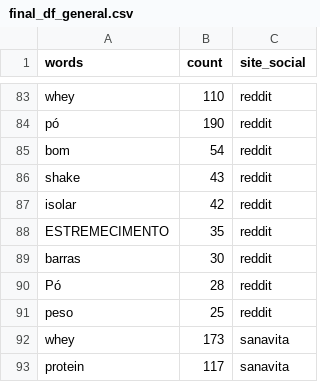
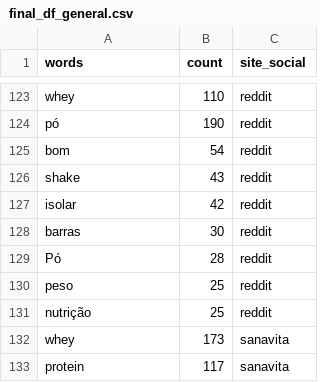
Before and after one commit to caduoliveira1302/Contador-de-palavras---PySpark, a CSV file: dashboard/final_df_general.csv, drawn as a sheet; only a part is shown, gaps mark what is left out; the diff covers the shown part only.

```diff
--- a/dashboard/final_df_general.csv
+++ b/dashboard/final_df_general.csv
@@ -87,3 +127,2 @@ shake,43,reddit
 isolar,42,reddit
-ESTREMECIMENTO,35,reddit
 barras,30,reddit
@@ -91,2 +130,3 @@ Pó,28,reddit
 peso,25,reddit
+nutrição,25,reddit
 whey,173,sanavita
```
Also changed, not shown: 40 added rows elsewhere in this file, 3 other files.
